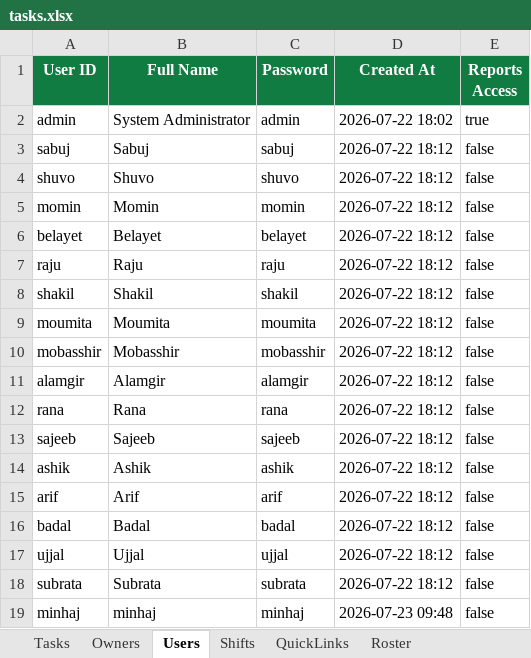
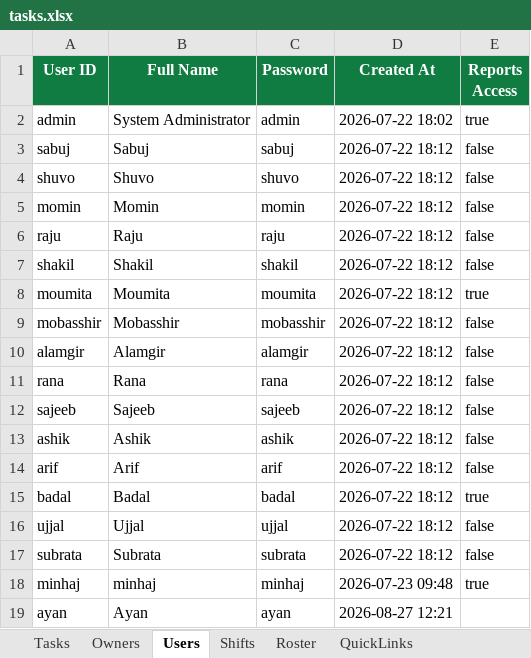
Before and after one commit to minhajuddin89/NGNC-Dashboard, an Excel workbook: tasks.xlsx, sheet Users, drawn as a sheet; values as stored, in another font and other column widths than the file's, no borders; removed rows and columns are numbered as before the commit, all else as after; the diff names each change by its address in the sheet, - before the commit and + after, or states it on an @@ line.

```diff
--- a/tasks.xlsx (sheet Users)
+++ b/tasks.xlsx (sheet Users)
@@ sheet tab order changed: Tasks | Owners | Users | Shifts | Roster | QuickLinks @@
-row 6: belayet | Belayet | belayet | 2026-07-22 18:12 | false
-E8 (Reports Access): false
+E8 (Reports Access): true
-E15 (Reports Access): false
+E15 (Reports Access): true
-E18 (Reports Access): false
+E18 (Reports Access): true
+row 19: ayan | Ayan | ayan | 2026-08-27 12:21
```
Also changed, not shown: sheet Tasks, sheet Roster, sheet QuickLinks, sheet Owners, 13 other files.
